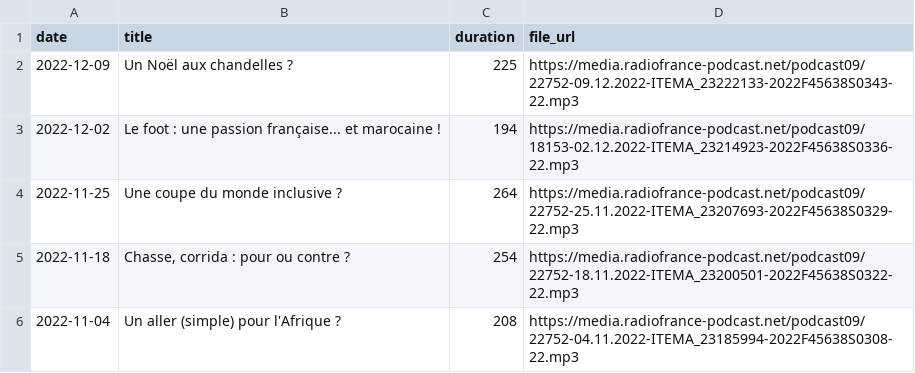
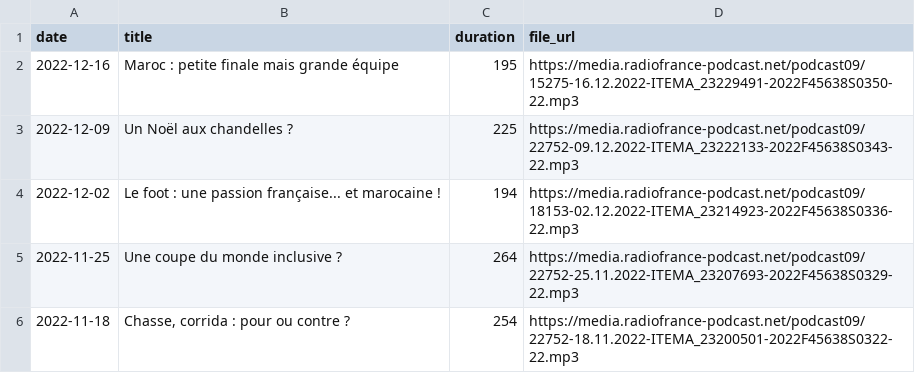
Before and after one commit to ahasverus/franceinter, a CSV file: inst/csv/la-chronique-de-djamil-le-shlag.csv, drawn as a sheet; only a part is shown; the shorter side is filled out with more unchanged rows; the diff names each change by its address in the sheet, - before the commit and + after, or states it on an @@ line.

```diff
--- a/inst/csv/la-chronique-de-djamil-le-shlag.csv
+++ b/inst/csv/la-chronique-de-djamil-le-shlag.csv
+row 2: 2022-12-16 | Maroc : petite finale mais grande équipe | 195 | https://media.radiofrance-podcast.net/podcast09/15275-16.12.2022-ITEMA_23229491-2022F45638S0350-22.mp3
```
Also changed, not shown: inst/csv/la-chanson-de-frederic-fromet.csv, inst/csv/le-billet-d-alexandre-kominek.csv, 5 other files.
